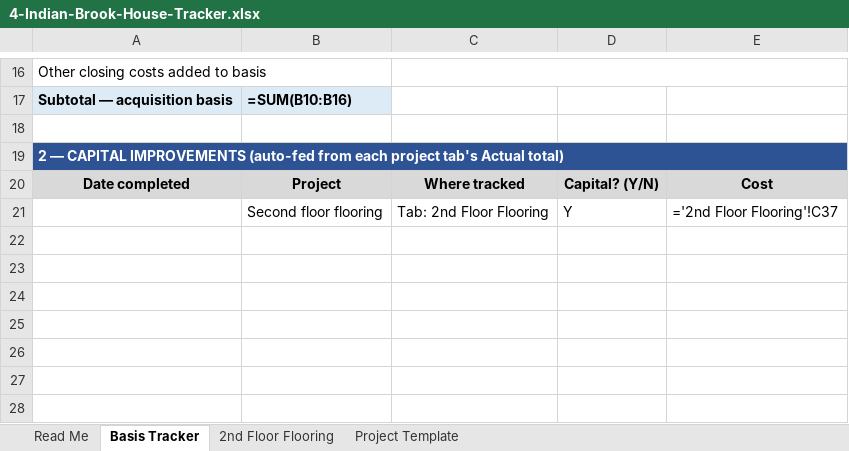
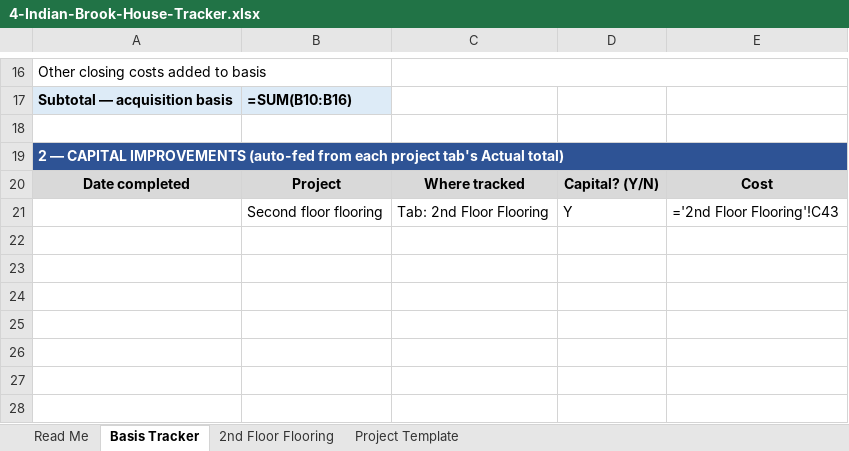
Before and after one commit to hods347/4-Indian-Brook, an Excel workbook: 4-Indian-Brook-House-Tracker.xlsx, sheet Basis Tracker, drawn as a sheet; only a part is shown, gaps mark what is left out; values as stored, in another font and other column widths than the file's, no borders; formulas without a stored value are shown as written; the diff names each change by its address in the sheet, - before the commit and + after, or states it on an @@ line.

```diff
--- a/4-Indian-Brook-House-Tracker.xlsx (sheet Basis Tracker)
+++ b/4-Indian-Brook-House-Tracker.xlsx (sheet Basis Tracker)
-E21: ='2nd Floor Flooring'!C37
+E21: ='2nd Floor Flooring'!C43
```
Also changed, not shown: sheet 2nd Floor Flooring, sheet Project Template, sheet Read Me, 1 other file.
